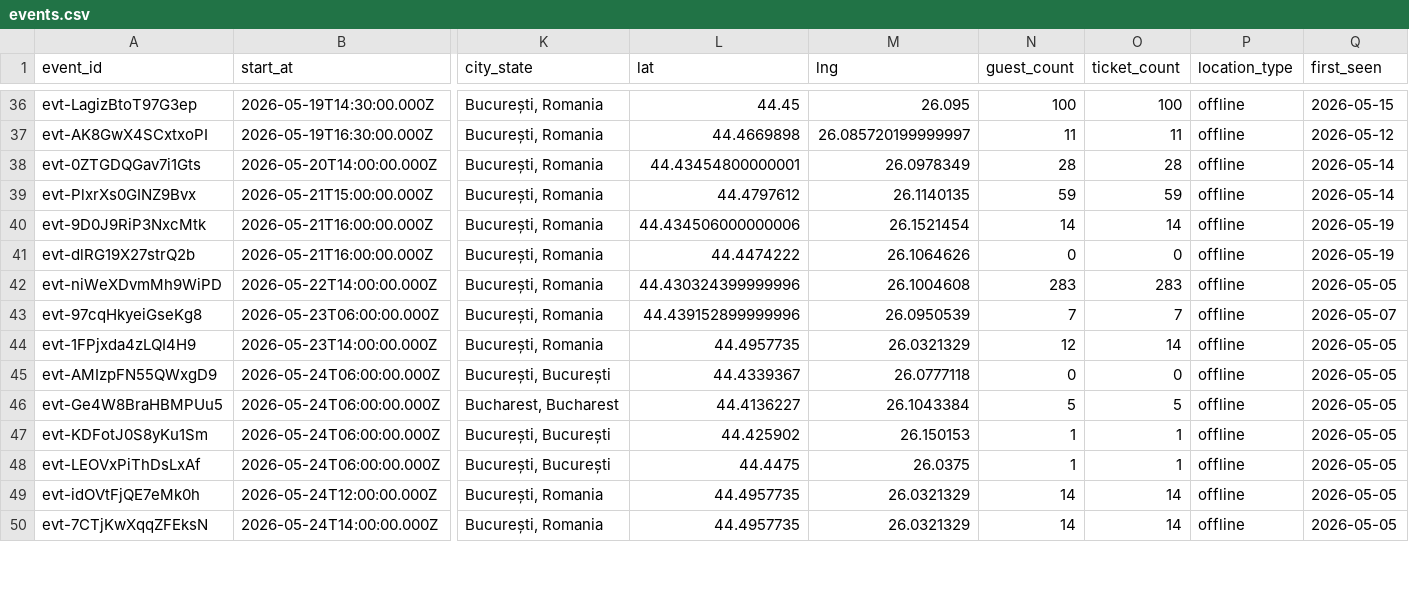
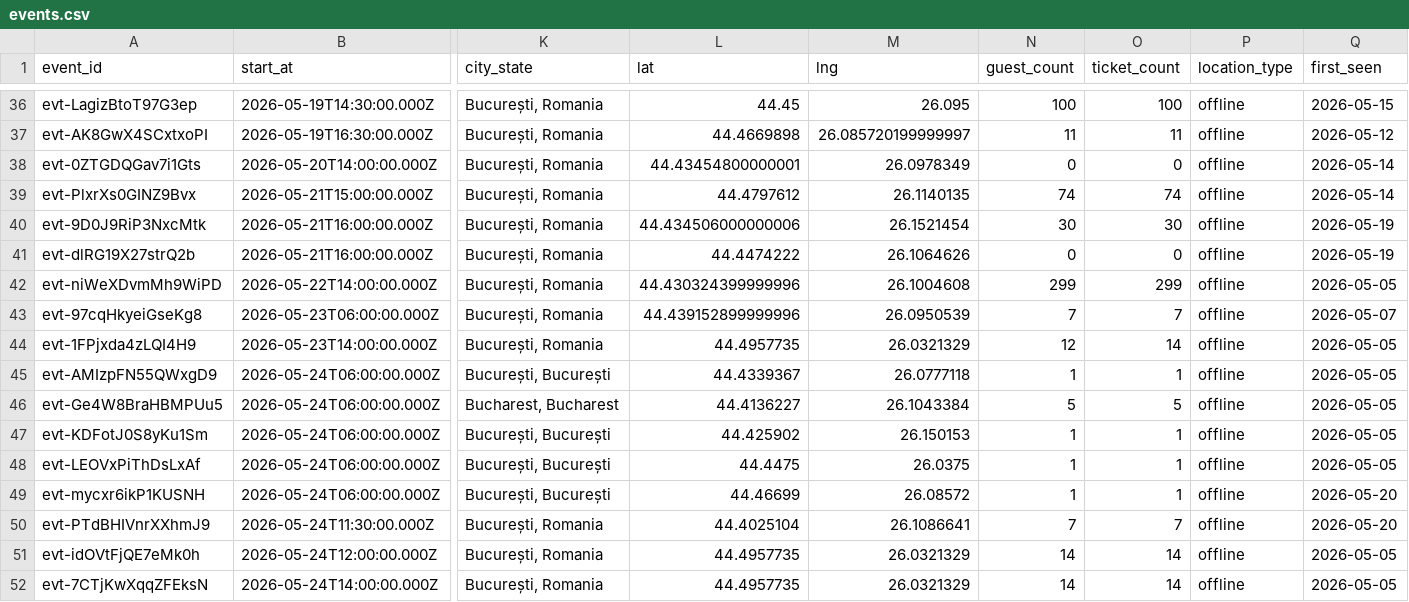
Before and after one commit to FlorinPopaCodes/bucharest-meetup-tracker, a CSV file: data/events.csv, drawn as a sheet; only a part is shown, gaps mark what is left out; rows hold the shown columns only; the diff covers the shown part only; the diff names each change by its address in the sheet, - before the commit and + after, or states it on an @@ line.

```diff
--- a/data/events.csv
+++ b/data/events.csv
-N38 (guest_count): 28
+N38 (guest_count): 0
-O38 (ticket_count): 28
+O38 (ticket_count): 0
-N39 (guest_count): 59
+N39 (guest_count): 74
-O39 (ticket_count): 59
+O39 (ticket_count): 74
-N40 (guest_count): 14
+N40 (guest_count): 30
-O40 (ticket_count): 14
+O40 (ticket_count): 30
-N42 (guest_count): 283
+N42 (guest_count): 299
-O42 (ticket_count): 283
+O42 (ticket_count): 299
-N45 (guest_count): 0
+N45 (guest_count): 1
-O45 (ticket_count): 0
+O45 (ticket_count): 1
+row 49: evt-mycxr6ikP1KUSNH | 2026-05-24T06:00:00.000Z | București, București | 44.46699 | 26.08572 | 1 | 1 | offline | 2026-05-20
+row 50: evt-PTdBHIVnrXXhmJ9 | 2026-05-24T11:30:00.000Z | București, Romania | 44.4025104 | 26.1086641 | 7 | 7 | offline | 2026-05-20
```
Also changed, not shown: 5 added rows and 12 edited cells elsewhere in this file, 4 other files.
